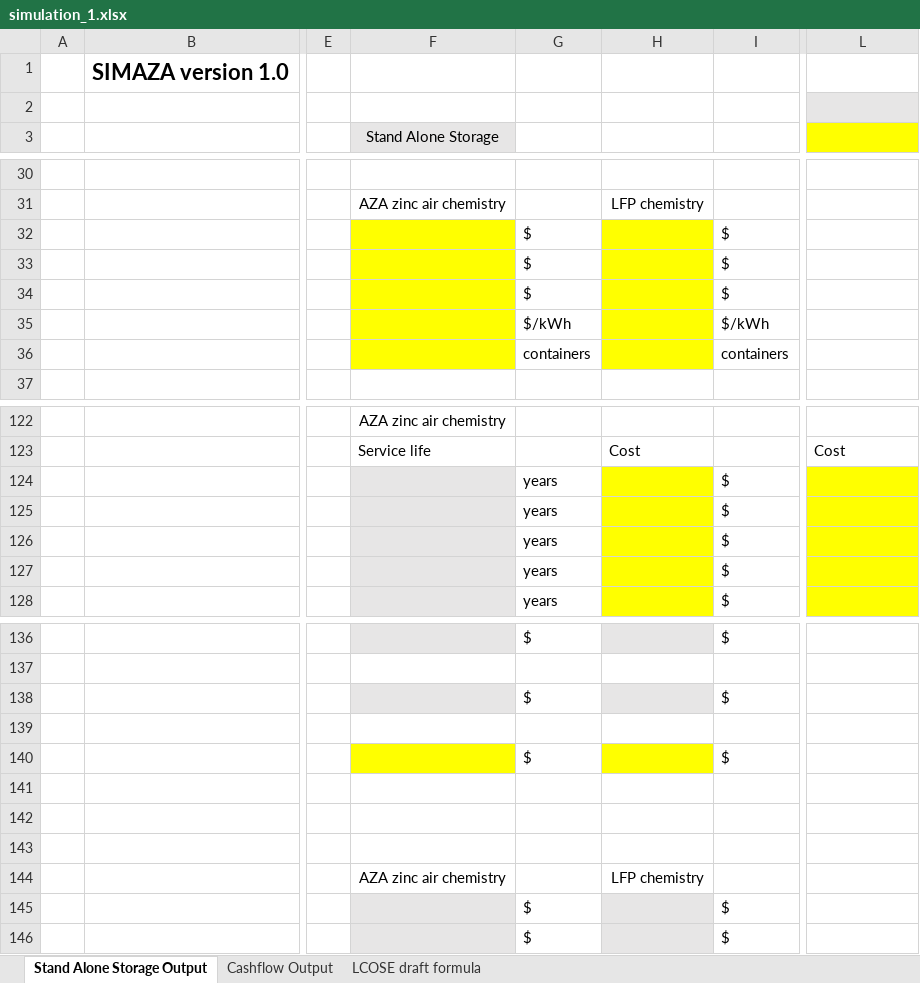
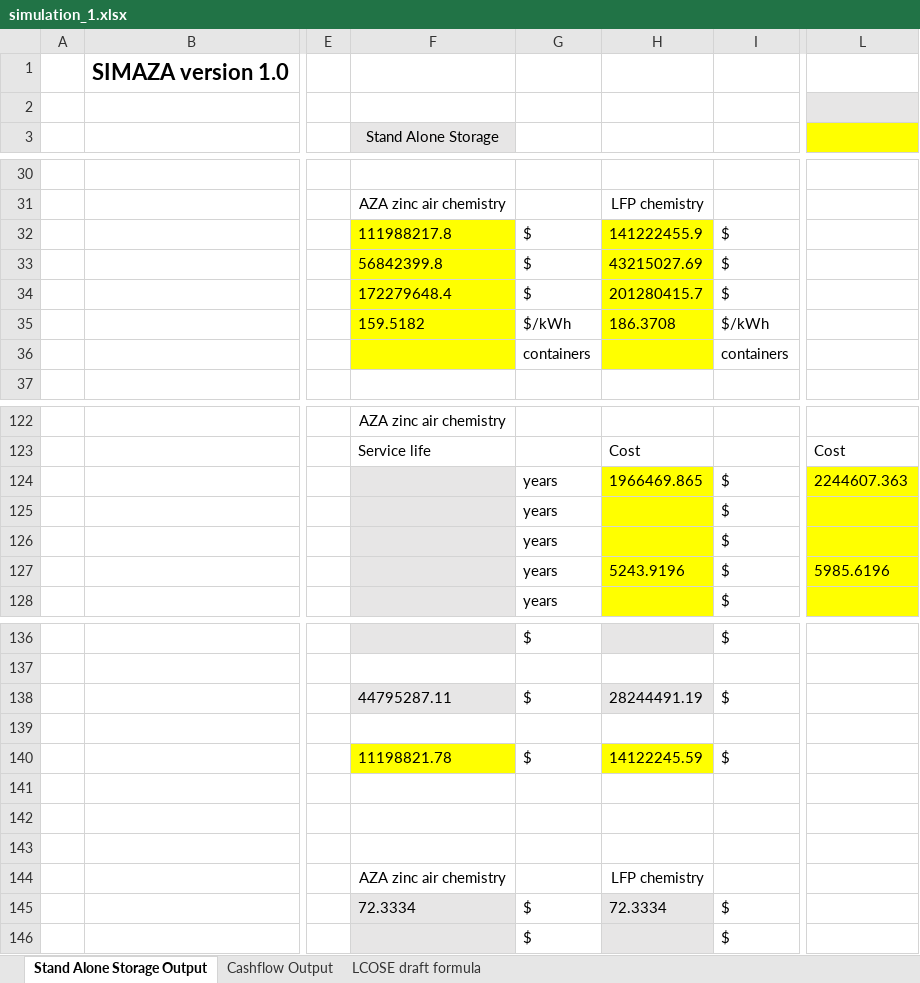
Before and after one commit to DidierFR75/azasimul, an Excel workbook: web/simulator/result/simulation_1.xlsx, sheet Stand Alone Storage Output, drawn as a sheet; only a part is shown, gaps mark what is left out; values as stored, in another font and other column widths than the file's, no borders; the diff covers the shown part only; the diff names each change by its address in the sheet, - before the commit and + after, or states it on an @@ line.

```diff
--- a/web/simulator/result/simulation_1.xlsx (sheet Stand Alone Storage Output)
+++ b/web/simulator/result/simulation_1.xlsx (sheet Stand Alone Storage Output)
-F32 (Stand Alone Storage): (empty)
+F32 (Stand Alone Storage): 111988217.8
-H32: (empty)
+H32: 141222455.9
-F33 (Stand Alone Storage): (empty)
+F33 (Stand Alone Storage): 56842399.8
-H33: (empty)
+H33: 43215027.69
-F34 (Stand Alone Storage): (empty)
+F34 (Stand Alone Storage): 172279648.4
-H34: (empty)
+H34: 201280415.7
-F35 (Stand Alone Storage): (empty)
+F35 (Stand Alone Storage): 159.5182
-H35: (empty)
+H35: 186.3708
-H124: (empty)
+H124: 1966469.865
-L124: (empty)
+L124: 2244607.363
-H127: (empty)
+H127: 5243.9196
-L127: (empty)
+L127: 5985.6196
-F138 (Stand Alone Storage): (empty)
+F138 (Stand Alone Storage): 44795287.11
-H138: (empty)
+H138: 28244491.19
-F140 (Stand Alone Storage): (empty)
+F140 (Stand Alone Storage): 11198821.78
-H140: (empty)
+H140: 14122245.59
-F145 (Stand Alone Storage): (empty)
+F145 (Stand Alone Storage): 72.3334
-H145: (empty)
+H145: 72.3334
```
Also changed, not shown: 24 edited cells elsewhere in this sheet, web/simulator/simulation_1.xlsx, 5 other files.
